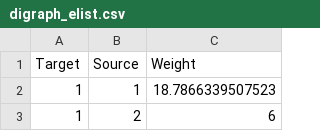
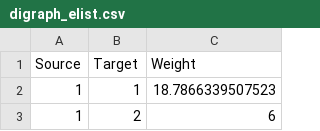
Before and after one commit to haedong31/factory_VR, a CSV file: sim_data/digraph_elist.csv, drawn as a sheet; only a part is shown; removed rows and columns are numbered as before the commit, all else as after; the diff names each change by its address in the sheet, - before the commit and + after, or states it on an @@ line.

```diff
--- a/sim_data/digraph_elist.csv
+++ b/sim_data/digraph_elist.csv
-row 1: Target | Source | Weight
+row 1: Source | Target | Weight
```
Also changed, not shown: 1 other file.
